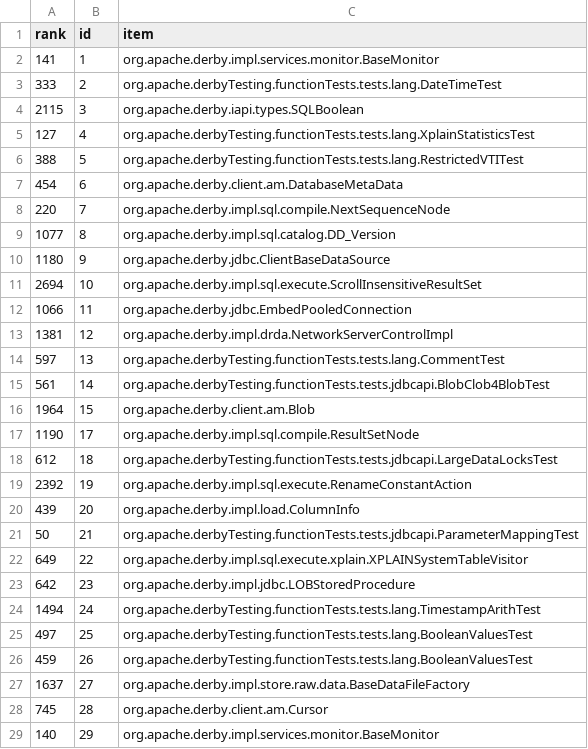
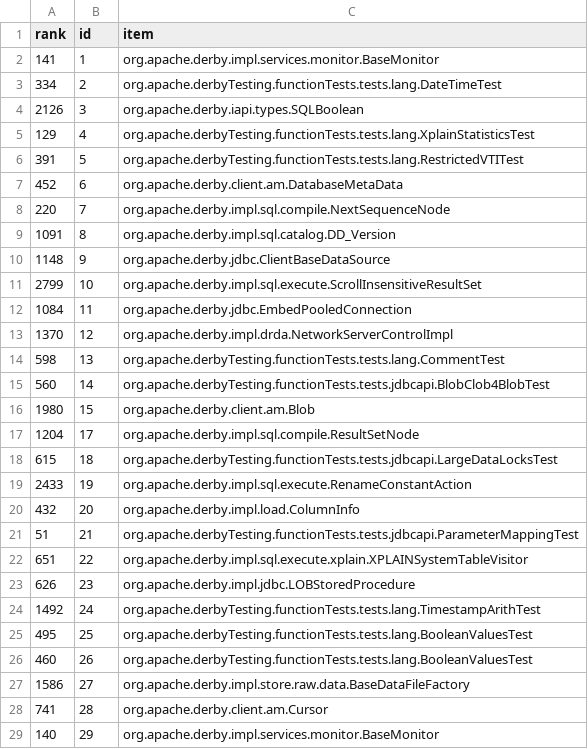
Before and after one commit to cscorley/doc2vec-feature-location, a CSV file: data/derby/v10.7.1.1/changeset_lsi-class-ranks.csv, drawn as a sheet; only a part is shown; the diff covers the shown part only.

```diff
--- a/data/derby/v10.7.1.1/changeset_lsi-class-ranks.csv
+++ b/data/derby/v10.7.1.1/changeset_lsi-class-ranks.csv
@@ -2,28 +2,28 @@ rank,id,item
 141,1,org.apache.derby.impl.services.monitor.BaseMonitor
-333,2,org.apache.derbyTesting.functionTests.tests.lang.DateTimeTest
-2115,3,org.apache.derby.iapi.types.SQLBoolean
-127,4,org.apache.derbyTesting.functionTests.tests.lang.XplainStatisticsTest
-388,5,org.apache.derbyTesting.functionTests.tests.lang.RestrictedVTITest
-454,6,org.apache.derby.client.am.DatabaseMetaData
+334,2,org.apache.derbyTesting.functionTests.tests.lang.DateTimeTest
+2126,3,org.apache.derby.iapi.types.SQLBoolean
+129,4,org.apache.derbyTesting.functionTests.tests.lang.XplainStatisticsTest
+391,5,org.apache.derbyTesting.functionTests.tests.lang.RestrictedVTITest
+452,6,org.apache.derby.client.am.DatabaseMetaData
 220,7,org.apache.derby.impl.sql.compile.NextSequenceNode
-1077,8,org.apache.derby.impl.sql.catalog.DD_Version
-1180,9,org.apache.derby.jdbc.ClientBaseDataSource
-2694,10,org.apache.derby.impl.sql.execute.ScrollInsensitiveResultSet
-1066,11,org.apache.derby.jdbc.EmbedPooledConnection
-1381,12,org.apache.derby.impl.drda.NetworkServerControlImpl
-597,13,org.apache.derbyTesting.functionTests.tests.lang.CommentTest
-561,14,org.apache.derbyTesting.functionTests.tests.jdbcapi.BlobClob4BlobTest
-1964,15,org.apache.derby.client.am.Blob
-1190,17,org.apache.derby.impl.sql.compile.ResultSetNode
-612,18,org.apache.derbyTesting.functionTests.tests.jdbcapi.LargeDataLocksTest
-2392,19,org.apache.derby.impl.sql.execute.RenameConstantAction
-439,20,org.apache.derby.impl.load.ColumnInfo
-50,21,org.apache.derbyTesting.functionTests.tests.jdbcapi.ParameterMappingTest
-649,22,org.apache.derby.impl.sql.execute.xplain.XPLAINSystemTableVisitor
-642,23,org.apache.derby.impl.jdbc.LOBStoredProcedure
-1494,24,org.apache.derbyTesting.functionTests.tests.lang.TimestampArithTest
-497,25,org.apache.derbyTesting.functionTests.tests.lang.BooleanValuesTest
-459,26,org.apache.derbyTesting.functionTests.tests.lang.BooleanValuesTest
-1637,27,org.apache.derby.impl.store.raw.data.BaseDataFileFactory
-745,28,org.apache.derby.client.am.Cursor
+1091,8,org.apache.derby.impl.sql.catalog.DD_Version
+1148,9,org.apache.derby.jdbc.ClientBaseDataSource
+2799,10,org.apache.derby.impl.sql.execute.ScrollInsensitiveResultSet
+1084,11,org.apache.derby.jdbc.EmbedPooledConnection
+1370,12,org.apache.derby.impl.drda.NetworkServerControlImpl
+598,13,org.apache.derbyTesting.functionTests.tests.lang.CommentTest
+560,14,org.apache.derbyTesting.functionTests.tests.jdbcapi.BlobClob4BlobTest
+1980,15,org.apache.derby.client.am.Blob
+1204,17,org.apache.derby.impl.sql.compile.ResultSetNode
+615,18,org.apache.derbyTesting.functionTests.tests.jdbcapi.LargeDataLocksTest
+2433,19,org.apache.derby.impl.sql.execute.RenameConstantAction
+432,20,org.apache.derby.impl.load.ColumnInfo
+51,21,org.apache.derbyTesting.functionTests.tests.jdbcapi.ParameterMappingTest
+651,22,org.apache.derby.impl.sql.execute.xplain.XPLAINSystemTableVisitor
+626,23,org.apache.derby.impl.jdbc.LOBStoredProcedure
+1492,24,org.apache.derbyTesting.functionTests.tests.lang.TimestampArithTest
+495,25,org.apache.derbyTesting.functionTests.tests.lang.BooleanValuesTest
+460,26,org.apache.derbyTesting.functionTests.tests.lang.BooleanValuesTest
+1586,27,org.apache.derby.impl.store.raw.data.BaseDataFileFactory
+741,28,org.apache.derby.client.am.Cursor
 140,29,org.apache.derby.impl.services.monitor.BaseMonitor
```
Also changed, not shown: 4 edited cells elsewhere in this file, data/derby/v10.7.1.1/changeset_lda-class-ranks.csv, data/derby/v10.7.1.1/release_lda-class-ranks.csv, 3 other files.
